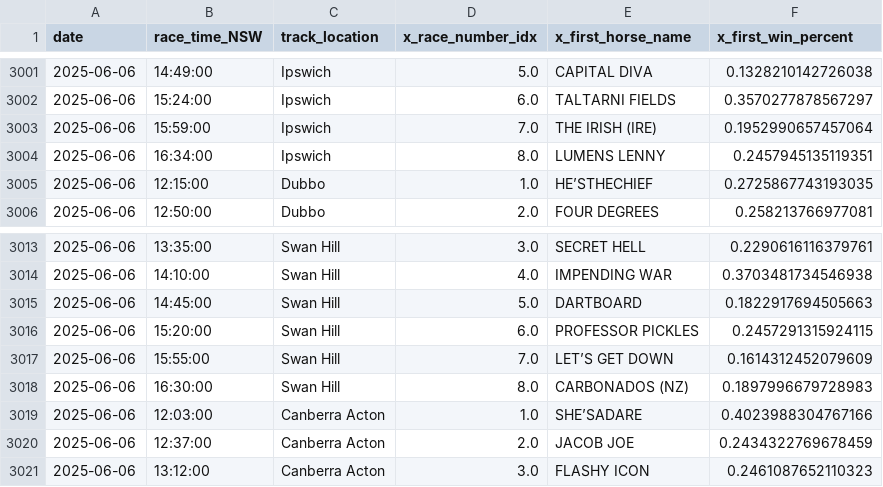
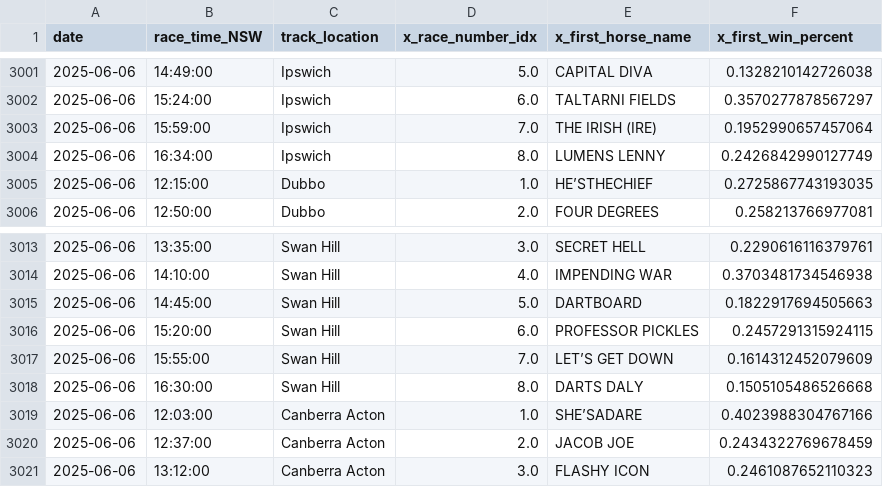
Before and after one commit to jazperd/Racing-Data, a CSV file: output.csv, drawn as a sheet; only a part is shown, gaps mark what is left out.

Commit message:
Update output.csv with latest data

```diff
--- a/output.csv
+++ b/output.csv
@@ -3003,3 +3003,3 @@ date,race_time_NSW,track_location,x_race_number_idx,x_first_horse_name,x_first_w
 2025-06-06,15:59:00,Ipswich,7.0,THE IRISH (IRE),0.1952990657457064
-2025-06-06,16:34:00,Ipswich,8.0,LUMENS LENNY,0.2457945135119351
+2025-06-06,16:34:00,Ipswich,8.0,LUMENS LENNY,0.2426842990127749
 2025-06-06,12:15:00,Dubbo,1.0,HE’STHECHIEF,0.2725867743193035
@@ -3017,3 +3017,3 @@ date,race_time_NSW,track_location,x_race_number_idx,x_first_horse_name,x_first_w
 2025-06-06,15:55:00,Swan Hill,7.0,LET’S GET DOWN,0.1614312452079609
-2025-06-06,16:30:00,Swan Hill,8.0,CARBONADOS (NZ),0.1897996679728983
+2025-06-06,16:30:00,Swan Hill,8.0,DARTS DALY,0.1505105486526668
 2025-06-06,12:03:00,Canberra Acton,1.0,SHE’SADARE,0.4023988304767166
```
